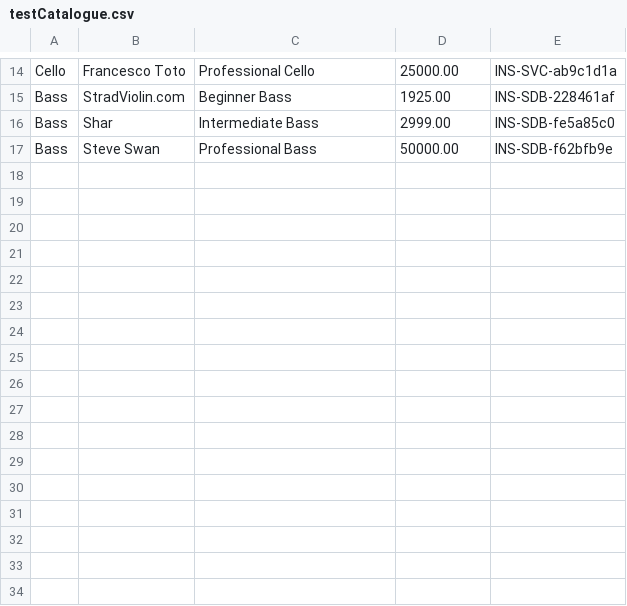
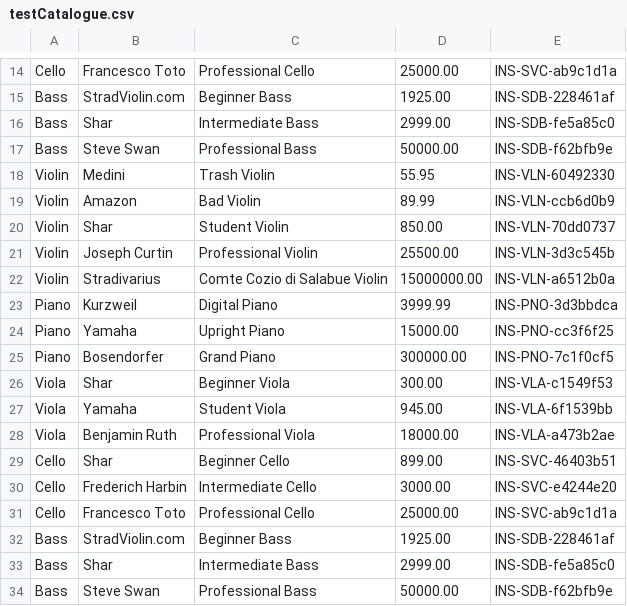
Before and after one commit to StateControlled/SE450_Final_Project, a CSV file: src/depaul/edu/Catalogue/testCatalogue.csv, drawn as a sheet; only a part is shown, gaps mark what is left out.

Commit message:
Catalogue Update
Added basics for Abstract Catalogue class which will serve as basis for product database and customer database

```diff
--- a/src/depaul/edu/Catalogue/testCatalogue.csv
+++ b/src/depaul/edu/Catalogue/testCatalogue.csv
@@ -17 +17,18 @@ Bass,Shar,Intermediate Bass,2999.00,INS-SDB-fe5a85c0
 Bass,Steve Swan,Professional Bass,50000.00,INS-SDB-f62bfb9e
+Violin,Medini,Trash Violin,55.95,INS-VLN-60492330
+Violin,Amazon,Bad Violin,89.99,INS-VLN-ccb6d0b9
+Violin,Shar,Student Violin,850.00,INS-VLN-70dd0737
+Violin,Joseph Curtin,Professional Violin,25500.00,INS-VLN-3d3c545b
+Violin,Stradivarius,Comte Cozio di Salabue Violin,15000000.00,INS-VLN-a6512b0a
+Piano,Kurzweil,Digital Piano,3999.99,INS-PNO-3d3bbdca
+Piano,Yamaha,Upright Piano,15000.00,INS-PNO-cc3f6f25
+Piano,Bosendorfer,Grand Piano,300000.00,INS-PNO-7c1f0cf5
+Viola,Shar,Beginner Viola,300.00,INS-VLA-c1549f53
+Viola,Yamaha,Student Viola,945.00,INS-VLA-6f1539bb
+Viola,Benjamin Ruth,Professional Viola,18000.00,INS-VLA-a473b2ae
+Cello,Shar,Beginner Cello,899.00,INS-SVC-46403b51
+Cello,Frederich Harbin,Intermediate Cello,3000.00,INS-SVC-e4244e20
+Cello,Francesco Toto,Professional Cello,25000.00,INS-SVC-ab9c1d1a
+Bass,StradViolin.com,Beginner Bass,1925.00,INS-SDB-228461af
+Bass,Shar,Intermediate Bass,2999.00,INS-SDB-fe5a85c0
+Bass,Steve Swan,Professional Bass,50000.00,INS-SDB-f62bfb9e
```
Also changed, not shown: 12 other files.
